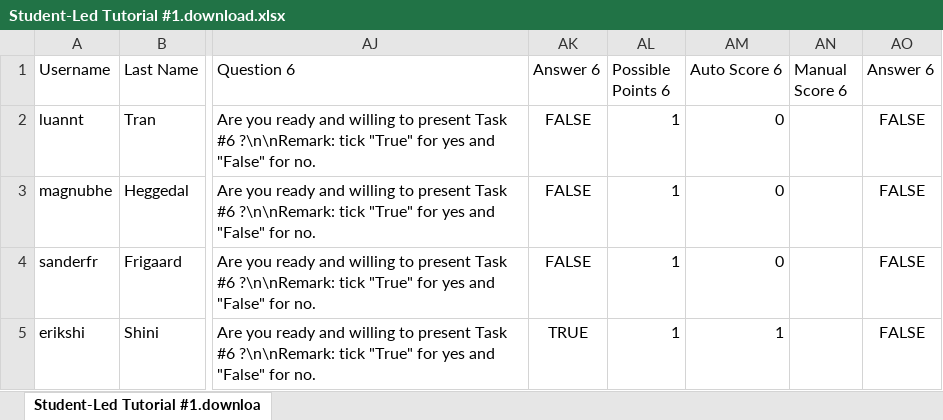
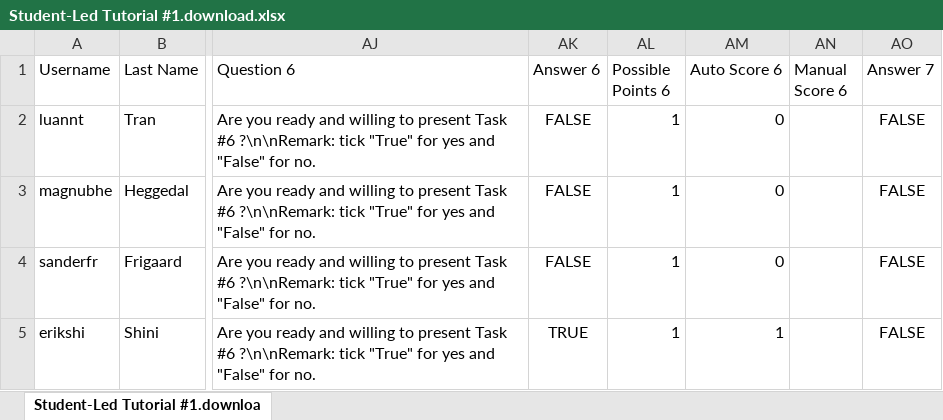
Before and after one commit to Adriaeik/ELET1002_Groups, an Excel workbook: TicksSheet/Student-Led Tutorial #1.download.xlsx, sheet Student-Led Tutorial #1.downloa, drawn as a sheet; only a part is shown, gaps mark what is left out; values as stored, in another font and other column widths than the file's, no borders; the diff names each change by its address in the sheet, - before the commit and + after, or states it on an @@ line.

```diff
--- a/TicksSheet/Student-Led Tutorial #1.download.xlsx (sheet Student-Led Tutorial #1.downloa)
+++ b/TicksSheet/Student-Led Tutorial #1.download.xlsx (sheet Student-Led Tutorial #1.downloa)
-AO1: Answer 6
+AO1: Answer 7
```
Also changed, not shown: 2 other files.
